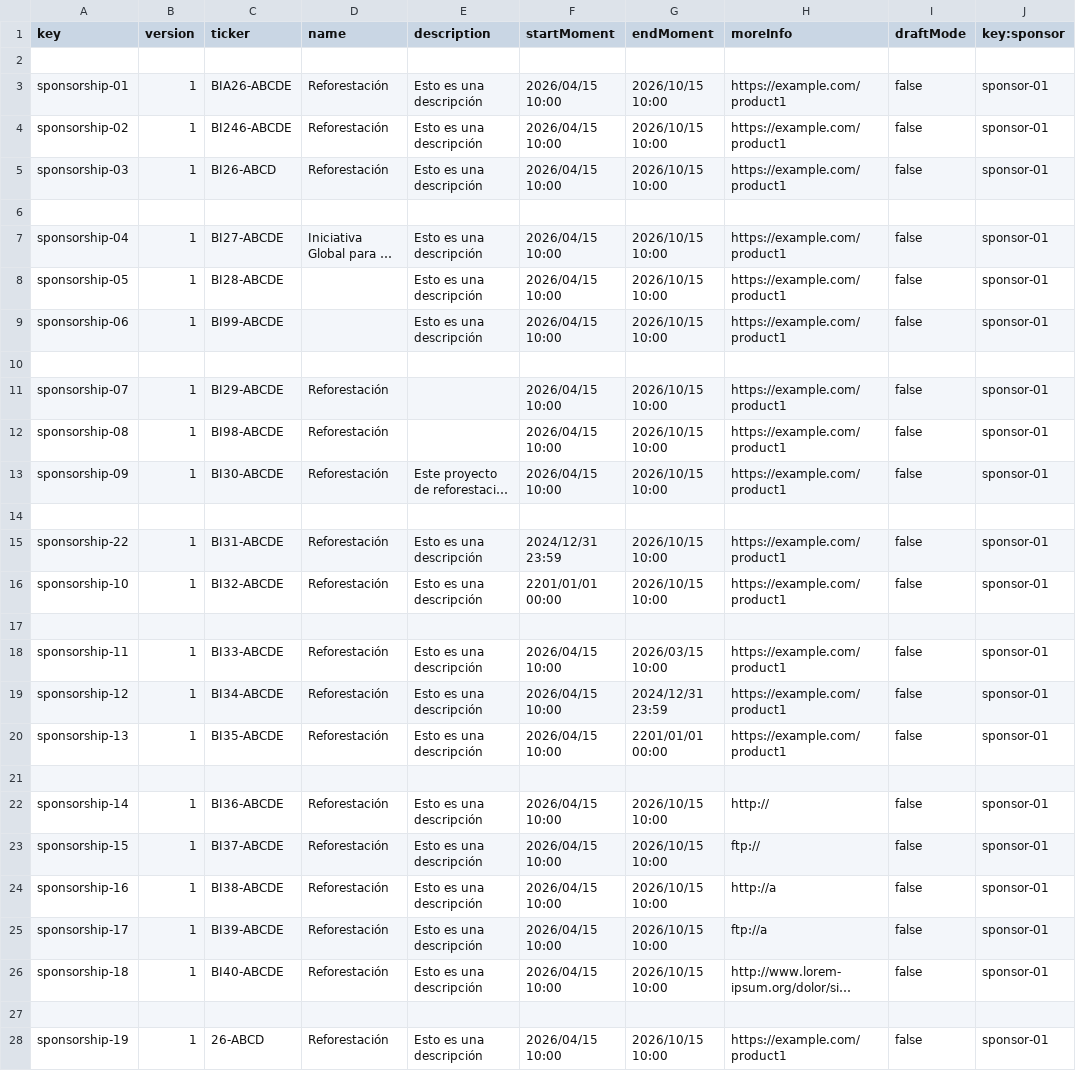
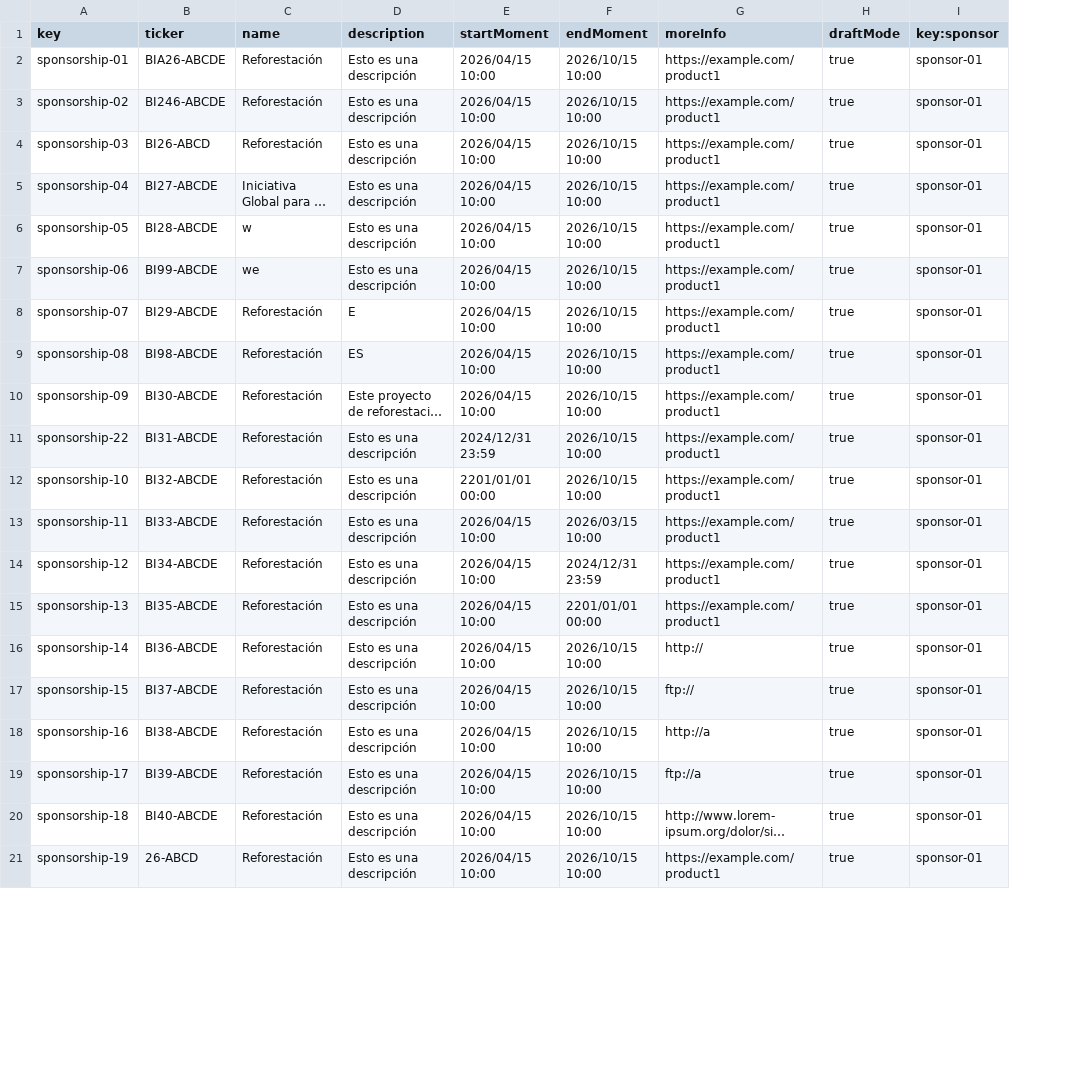
Before and after one commit to aitanavp/Acme-Starters, a CSV file: src/main/resources/WEB-INF/data/errata/batch-01/sponsorship.csv, drawn as a sheet; only a part is shown; long unchanged cells end in …; removed rows and columns are numbered as before the commit, all else as after; the diff covers the shown part only; the diff names each change by its address in the sheet, - before the commit and + after, or states it on an @@ line.

```diff
--- a/src/main/resources/WEB-INF/data/errata/batch-01/sponsorship.csv
+++ b/src/main/resources/WEB-INF/data/errata/batch-01/sponsorship.csv
-column B (version), rows 3-5: all 1; rows 7-9: all 1; rows 11-13: all 1; rows 15-16: 1 | 1; rows 18-20: all 1; rows 22-26: all 1; row 28: 1
-row 2: (empty)
-H2:H4 (draftMode): false
+H2:H4 (draftMode): true
-row 6: (empty)
-H5:H7 (draftMode): false
+H5:H7 (draftMode): true
-C6 (name): (empty)
+C6 (name): w
-C7 (name): (empty)
+C7 (name): we
-row 10: (empty)
-D8 (description): (empty)
+D8 (description): E
-H8:H10 (draftMode): false
+H8:H10 (draftMode): true
-D9 (description): (empty)
+D9 (description): ES
-row 14: (empty)
-H11:H12 (draftMode): false
+H11:H12 (draftMode): true
-row 17: (empty)
-H13:H15 (draftMode): false
+H13:H15 (draftMode): true
-row 21: (empty)
-H16:H20 (draftMode): false
+H16:H20 (draftMode): true
-row 27: (empty)
-H21 (draftMode): false
+H21 (draftMode): true
```
Also changed, not shown: 2 edited cells elsewhere in this file, src/main/resources/WEB-INF/data/errata/batch-01/donation.csv, src/main/resources/WEB-INF/data/sample/batch-01/donation.csv, 4 other files.
